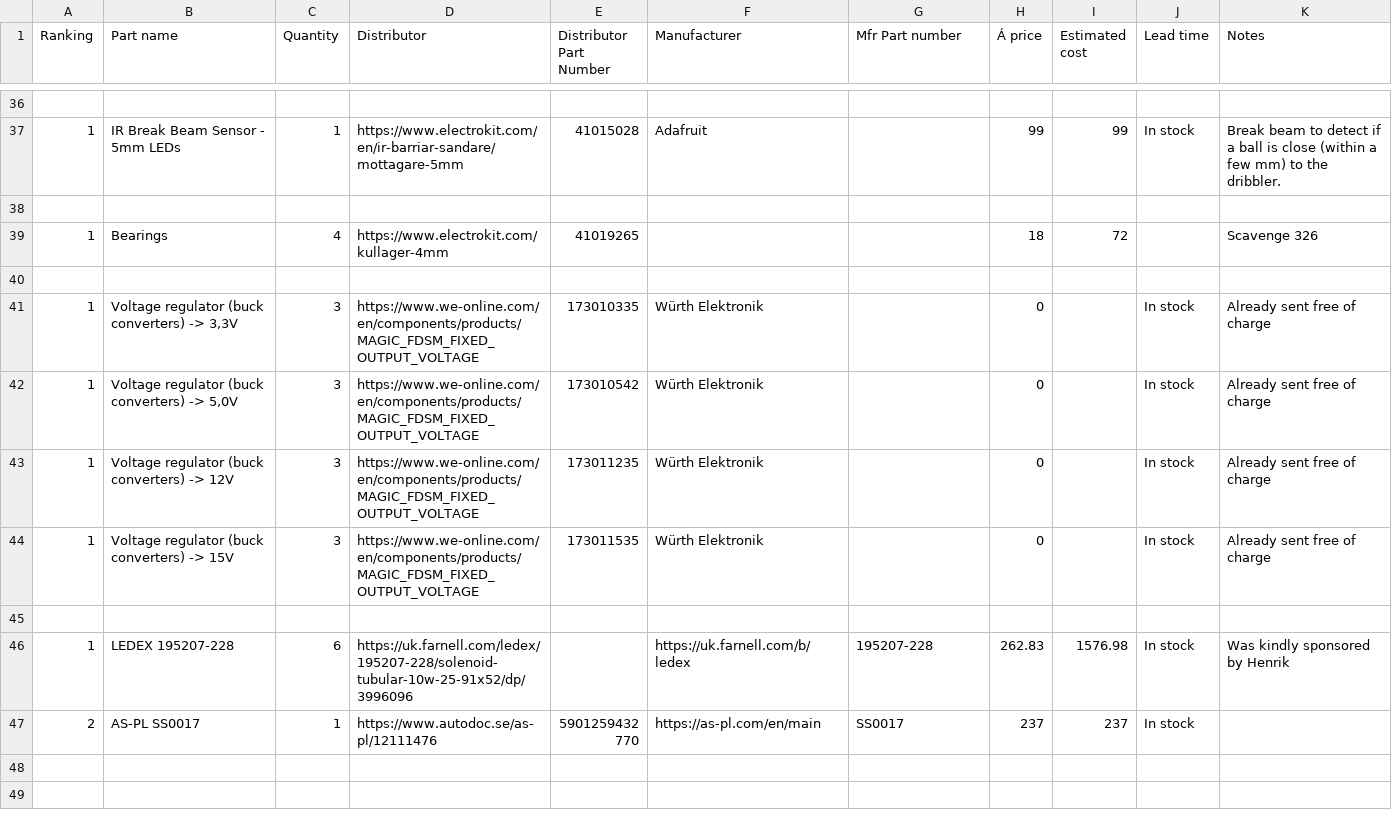
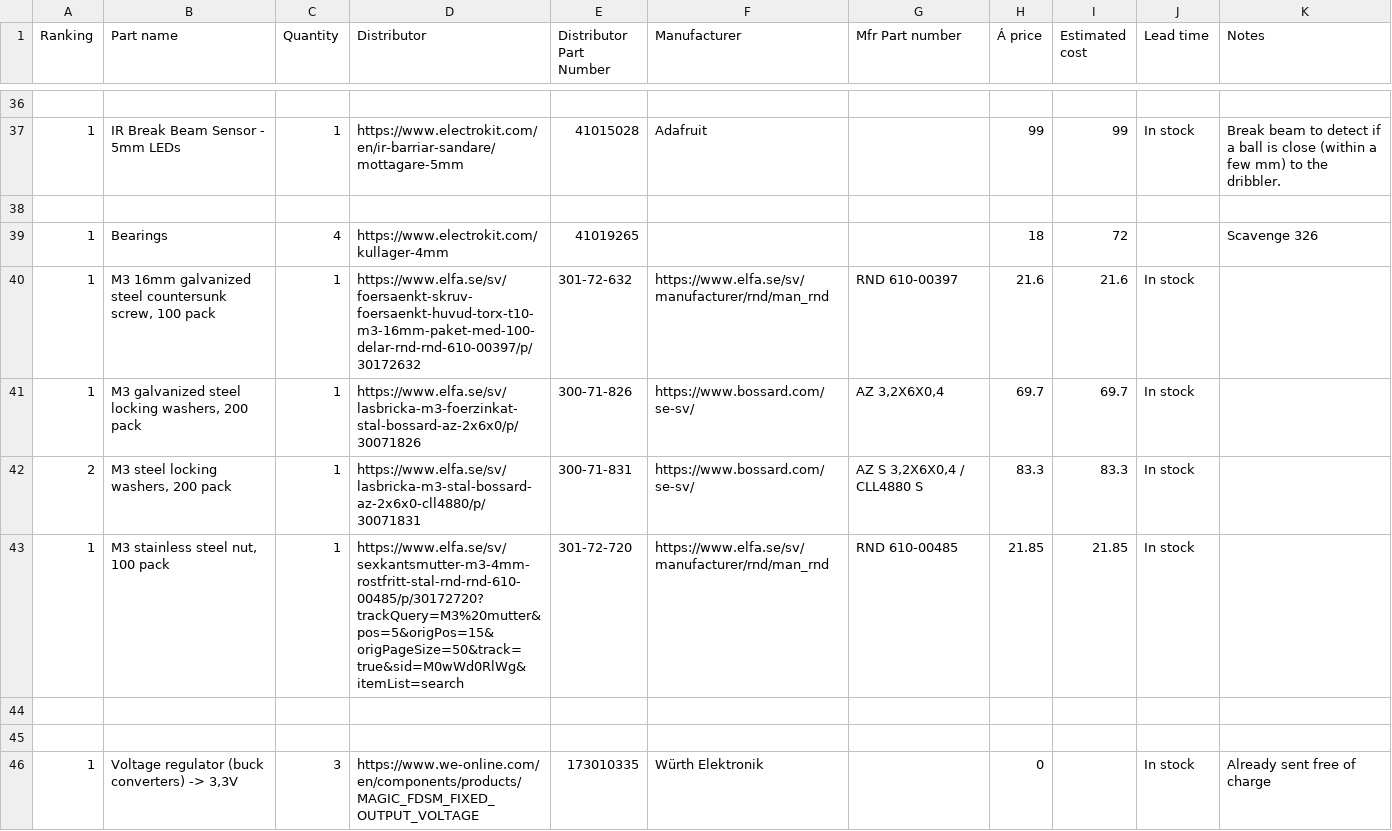
Before and after one commit to DVA490-474-Project-Course/SSL-Hardware-Development, a CSV file: BOM/BOM.csv, drawn as a sheet; only a part is shown, gaps mark what is left out; the shorter side is filled out with more unchanged rows; the diff names each change by its address in the sheet, - before the commit and + after, or states it on an @@ line.

Commit message:
added fasteners to BOM

```diff
--- a/BOM/BOM.csv
+++ b/BOM/BOM.csv
+row 40: 1 | M3 16mm galvanized steel countersunk screw, 100 pack | 1 | https://www.elfa.se/sv/foersaenkt-skruv-foersaenkt-huvud-torx-t10-m3-16mm-paket-med-100-delar-rnd-rnd-610-00397/p/30172632 | 301-72-632 | https://www.elfa.se/sv/manufacturer/rnd/man_rnd | RND 610-00397 | 21.6 | 21.6 | In stock
+row 41: 1 | M3 galvanized steel locking washers, 200 pack | 1 | https://www.elfa.se/sv/lasbricka-m3-foerzinkat-stal-bossard-az-2x6x0/p/30071826 | 300-71-826 | https://www.bossard.com/se-sv/ | AZ 3,2X6X0,4 | 69.7 | 69.7 | In stock
+row 42: 2 | M3 steel locking washers, 200 pack | 1 | https://www.elfa.se/sv/lasbricka-m3-stal-bossard-az-2x6x0-cll4880/p/30071831 | 300-71-831 | https://www.bossard.com/se-sv/ | AZ S 3,2X6X0,4 / CLL4880 S | 83.3 | 83.3 | In stock
+row 43: 1 | M3 stainless steel nut, 100 pack | 1 | https://www.elfa.se/sv/sexkantsmutter-m3-4mm-rostfritt-stal-rnd-rnd-610-00485/p/30172720?trackQuery=M3%20mutter&pos=5&origPos=15&origPageSize=50&track=true&sid=M0wWd0RlWg&itemList=search | 301-72-720 | https://www.elfa.se/sv/manufacturer/rnd/man_rnd | RND 610-00485 | 21.85 | 21.85 | In stock
+row 44: (empty)
```
